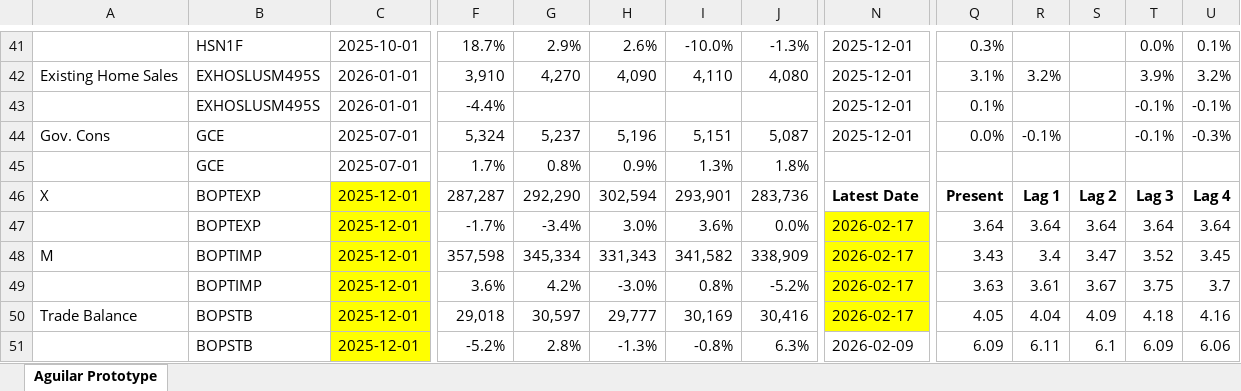
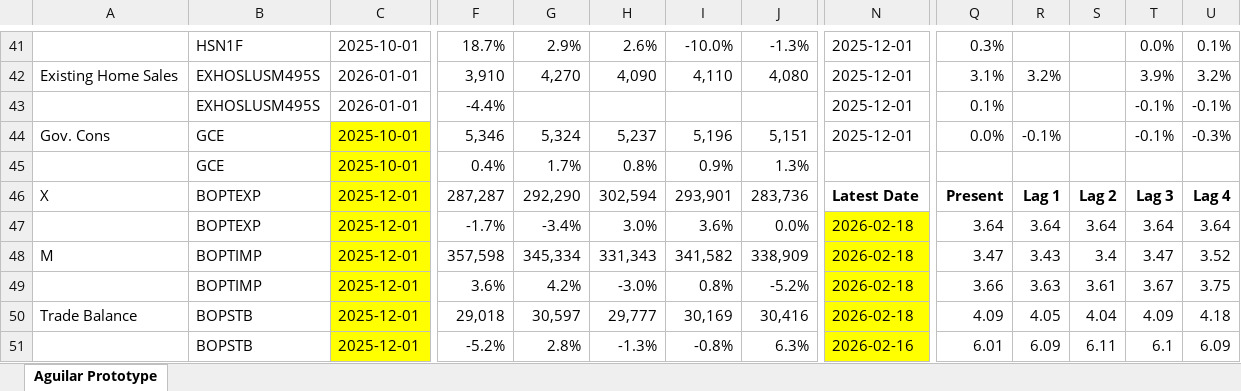
Before and after one commit to BlueMarginalist/MacroDashBoard, an Excel workbook: MacroDashboard Versions/Economic Dashboard V1-Template-UPDATE.xlsx, sheet Aguilar Prototype, drawn as a sheet; only a part is shown, gaps mark what is left out; values as stored, in another font and other column widths than the file's, no borders; removed rows and columns are numbered as before the commit, all else as after; rows hold the shown columns only; the diff covers the shown part only; the diff names each change by its address in the sheet, - before the commit and + after, or states it on an @@ line.

```diff
--- a/MacroDashboard Versions/Economic Dashboard V1-Template-UPDATE.xlsx (sheet Aguilar Prototype)
+++ b/MacroDashboard Versions/Economic Dashboard V1-Template-UPDATE.xlsx (sheet Aguilar Prototype)
-C44: 2025-07-01
+C44: 2025-10-01
-C44 fill: none
+C44 fill: #FFFF00
-F44: 5,324
+F44: 5,346
-G44: 5,237
+G44: 5,324
-H44: 5,196
+H44: 5,237
-I44: 5,151
+I44: 5,196
-J44: 5,087
+J44: 5,151
-row 45:  | GCE | 2025-07-01 | 1.7% | 0.8% | 0.9% | 1.3% | 1.8%
+row 45:  | GCE | 2025-10-01 | 0.4% | 1.7% | 0.8% | 0.9% | 1.3%
-N47:N50: 2026-02-17
+N47:N50: 2026-02-18
-Q48: 3.43
+Q48: 3.47
-R48: 3.4
+R48: 3.43
-S48: 3.47
+S48: 3.4
-T48: 3.52
+T48: 3.47
-U48: 3.45
+U48: 3.52
-Q49: 3.63
+Q49: 3.66
-R49: 3.61
+R49: 3.63
-S49: 3.67
+S49: 3.61
-T49: 3.75
+T49: 3.67
-U49: 3.7
+U49: 3.75
-Q50: 4.05
+Q50: 4.09
-R50: 4.04
+R50: 4.05
-S50: 4.09
+S50: 4.04
-T50: 4.18
+T50: 4.09
-U50: 4.16
+U50: 4.18
-N51: 2026-02-09
+N51: 2026-02-16
-N51 fill: none
+N51 fill: #FFFF00
-Q51: 6.09
+Q51: 6.01
-R51: 6.11
+R51: 6.09
-S51: 6.1
+S51: 6.11
-T51: 6.09
+T51: 6.1
-U51: 6.06
+U51: 6.09
```
Also changed, not shown: 1 added row, 1 removed row, 127 edited cells and cell formats elsewhere in this sheet, 11 other files.
